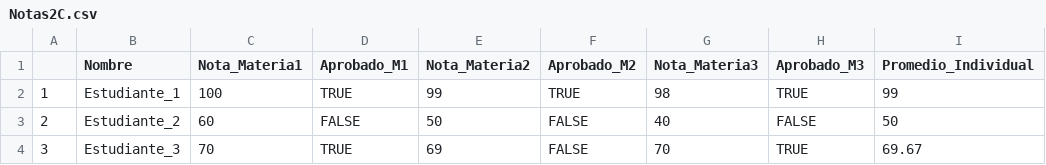
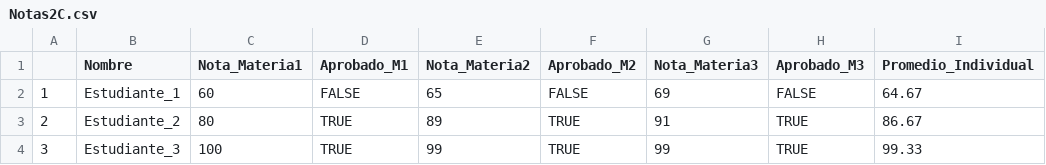
Before and after one commit to IsaacRZ/Programacion-I-Big-Data, a CSV file: Notas2C.csv, drawn as a sheet.

Commit message:
Creacion columnas con for -> NUM_MATERIAS

```diff
--- a/Notas2C.csv
+++ b/Notas2C.csv
@@ -1,4 +1,4 @@
 "","Nombre","Nota_Materia1","Aprobado_M1","Nota_Materia2","Aprobado_M2","Nota_Materia3","Aprobado_M3","Promedio_Individual"
-"1","Estudiante_1",100,TRUE,99,TRUE,98,TRUE,99
-"2","Estudiante_2",60,FALSE,50,FALSE,40,FALSE,50
-"3","Estudiante_3",70,TRUE,69,FALSE,70,TRUE,69.67
+"1","Estudiante_1",60,FALSE,65,FALSE,69,FALSE,64.67
+"2","Estudiante_2",80,TRUE,89,TRUE,91,TRUE,86.67
+"3","Estudiante_3",100,TRUE,99,TRUE,99,TRUE,99.33
```
Also changed, not shown: 1 other file.
